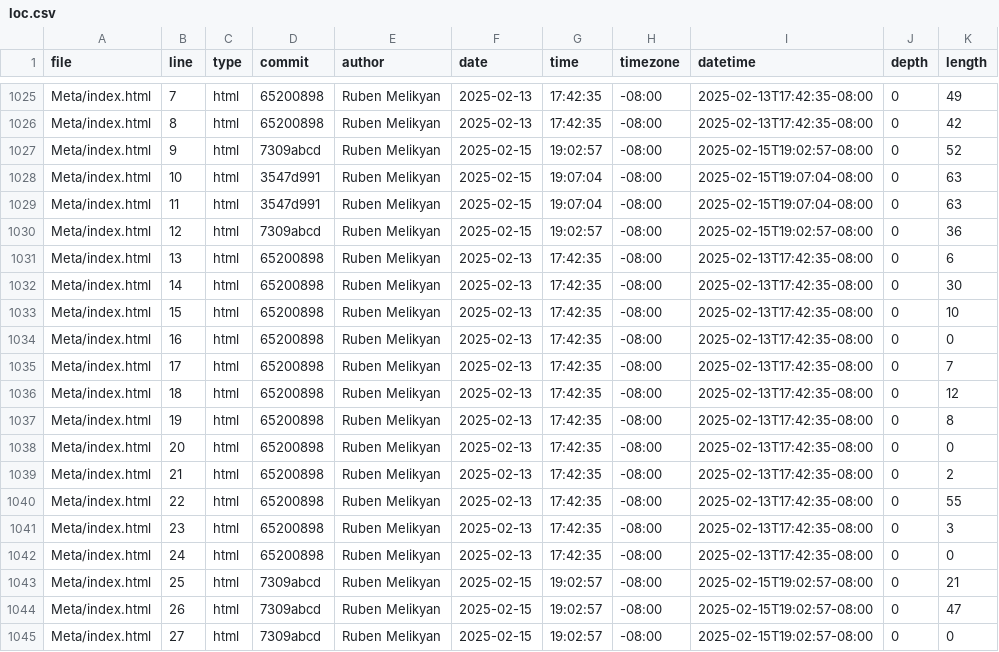
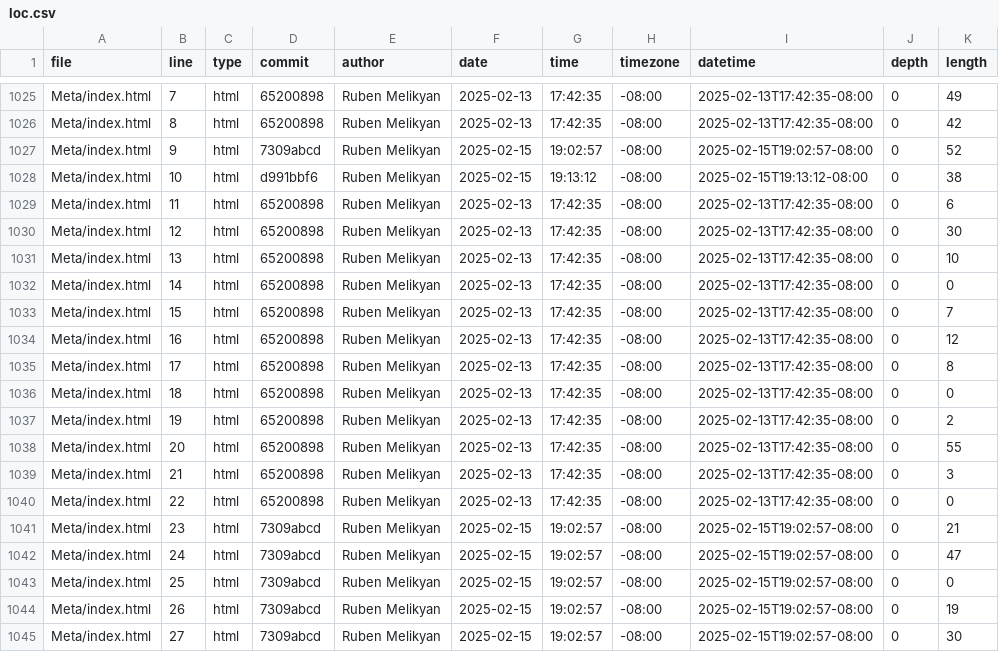
Before and after one commit to rumelikyan/portfolio, a CSV file: meta/loc.csv, drawn as a sheet; only a part is shown, gaps mark what is left out; the diff covers the shown part only.

```diff
--- a/meta/loc.csv
+++ b/meta/loc.csv
@@ -1027,19 +1027,19 @@ Meta/index.html,8,html,65200898,Ruben Melikyan,2025-02-13,17:42:35,-08:00,2025-0
 Meta/index.html,9,html,7309abcd,Ruben Melikyan,2025-02-15,19:02:57,-08:00,2025-02-15T19:02:57-08:00,0,52
-Meta/index.html,10,html,3547d991,Ruben Melikyan,2025-02-15,19:07:04,-08:00,2025-02-15T19:07:04-08:00,0,63
-Meta/index.html,11,html,3547d991,Ruben Melikyan,2025-02-15,19:07:04,-08:00,2025-02-15T19:07:04-08:00,0,63
-Meta/index.html,12,html,7309abcd,Ruben Melikyan,2025-02-15,19:02:57,-08:00,2025-02-15T19:02:57-08:00,0,36
-Meta/index.html,13,html,65200898,Ruben Melikyan,2025-02-13,17:42:35,-08:00,2025-02-13T17:42:35-08:00,0,6
-Meta/index.html,14,html,65200898,Ruben Melikyan,2025-02-13,17:42:35,-08:00,2025-02-13T17:42:35-08:00,0,30
-Meta/index.html,15,html,65200898,Ruben Melikyan,2025-02-13,17:42:35,-08:00,2025-02-13T17:42:35-08:00,0,10
-Meta/index.html,16,html,65200898,Ruben Melikyan,2025-02-13,17:42:35,-08:00,2025-02-13T17:42:35-08:00,0,0
-Meta/index.html,17,html,65200898,Ruben Melikyan,2025-02-13,17:42:35,-08:00,2025-02-13T17:42:35-08:00,0,7
-Meta/index.html,18,html,65200898,Ruben Melikyan,2025-02-13,17:42:35,-08:00,2025-02-13T17:42:35-08:00,0,12
-Meta/index.html,19,html,65200898,Ruben Melikyan,2025-02-13,17:42:35,-08:00,2025-02-13T17:42:35-08:00,0,8
-Meta/index.html,20,html,65200898,Ruben Melikyan,2025-02-13,17:42:35,-08:00,2025-02-13T17:42:35-08:00,0,0
-Meta/index.html,21,html,65200898,Ruben Melikyan,2025-02-13,17:42:35,-08:00,2025-02-13T17:42:35-08:00,0,2
-Meta/index.html,22,html,65200898,Ruben Melikyan,2025-02-13,17:42:35,-08:00,2025-02-13T17:42:35-08:00,0,55
-Meta/index.html,23,html,65200898,Ruben Melikyan,2025-02-13,17:42:35,-08:00,2025-02-13T17:42:35-08:00,0,3
-Meta/index.html,24,html,65200898,Ruben Melikyan,2025-02-13,17:42:35,-08:00,2025-02-13T17:42:35-08:00,0,0
-Meta/index.html,25,html,7309abcd,Ruben Melikyan,2025-02-15,19:02:57,-08:00,2025-02-15T19:02:57-08:00,0,21
-Meta/index.html,26,html,7309abcd,Ruben Melikyan,2025-02-15,19:02:57,-08:00,2025-02-15T19:02:57-08:00,0,47
-Meta/index.html,27,html,7309abcd,Ruben Melikyan,2025-02-15,19:02:57,-08:00,2025-02-15T19:02:57-08:00,0,0
+Meta/index.html,10,html,d991bbf6,Ruben Melikyan,2025-02-15,19:13:12,-08:00,2025-02-15T19:13:12-08:00,0,38
+Meta/index.html,11,html,65200898,Ruben Melikyan,2025-02-13,17:42:35,-08:00,2025-02-13T17:42:35-08:00,0,6
+Meta/index.html,12,html,65200898,Ruben Melikyan,2025-02-13,17:42:35,-08:00,2025-02-13T17:42:35-08:00,0,30
+Meta/index.html,13,html,65200898,Ruben Melikyan,2025-02-13,17:42:35,-08:00,2025-02-13T17:42:35-08:00,0,10
+Meta/index.html,14,html,65200898,Ruben Melikyan,2025-02-13,17:42:35,-08:00,2025-02-13T17:42:35-08:00,0,0
+Meta/index.html,15,html,65200898,Ruben Melikyan,2025-02-13,17:42:35,-08:00,2025-02-13T17:42:35-08:00,0,7
+Meta/index.html,16,html,65200898,Ruben Melikyan,2025-02-13,17:42:35,-08:00,2025-02-13T17:42:35-08:00,0,12
+Meta/index.html,17,html,65200898,Ruben Melikyan,2025-02-13,17:42:35,-08:00,2025-02-13T17:42:35-08:00,0,8
+Meta/index.html,18,html,65200898,Ruben Melikyan,2025-02-13,17:42:35,-08:00,2025-02-13T17:42:35-08:00,0,0
+Meta/index.html,19,html,65200898,Ruben Melikyan,2025-02-13,17:42:35,-08:00,2025-02-13T17:42:35-08:00,0,2
+Meta/index.html,20,html,65200898,Ruben Melikyan,2025-02-13,17:42:35,-08:00,2025-02-13T17:42:35-08:00,0,55
+Meta/index.html,21,html,65200898,Ruben Melikyan,2025-02-13,17:42:35,-08:00,2025-02-13T17:42:35-08:00,0,3
+Meta/index.html,22,html,65200898,Ruben Melikyan,2025-02-13,17:42:35,-08:00,2025-02-13T17:42:35-08:00,0,0
+Meta/index.html,23,html,7309abcd,Ruben Melikyan,2025-02-15,19:02:57,-08:00,2025-02-15T19:02:57-08:00,0,21
+Meta/index.html,24,html,7309abcd,Ruben Melikyan,2025-02-15,19:02:57,-08:00,2025-02-15T19:02:57-08:00,0,47
+Meta/index.html,25,html,7309abcd,Ruben Melikyan,2025-02-15,19:02:57,-08:00,2025-02-15T19:02:57-08:00,0,0
+Meta/index.html,26,html,7309abcd,Ruben Melikyan,2025-02-15,19:02:57,-08:00,2025-02-15T19:02:57-08:00,0,19
+Meta/index.html,27,html,7309abcd,Ruben Melikyan,2025-02-15,19:02:57,-08:00,2025-02-15T19:02:57-08:00,0,30
```
Also changed, not shown: 2 removed rows and 32 edited cells elsewhere in this file.
